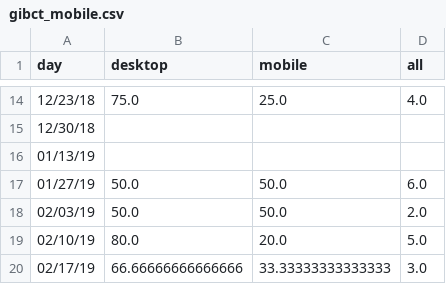
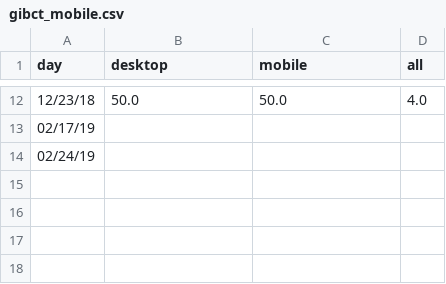
Before and after one commit to limitlessloop/vets.gov-status, a CSV file: _data/gibct_mobile.csv, drawn as a sheet; only a part is shown, gaps mark what is left out; the diff covers the shown part only.

```diff
--- a/_data/gibct_mobile.csv
+++ b/_data/gibct_mobile.csv
@@ -14,7 +12,3 @@ day,desktop,mobile,all
-12/23/18,75.0,25.0,4.0
-12/30/18,,,
-01/13/19,,,
-01/27/19,50.0,50.0,6.0
-02/03/19,50.0,50.0,2.0
-02/10/19,80.0,20.0,5.0
-02/17/19,66.66666666666666,33.33333333333333,3.0
+12/23/18,50.0,50.0,4.0
+02/17/19,,,
+02/24/19,,,
```
Also changed, not shown: 2 removed rows and 30 edited cells elsewhere in this file, _data/1995_mobile.csv, _data/claims_mobile.csv, 46 other files.
